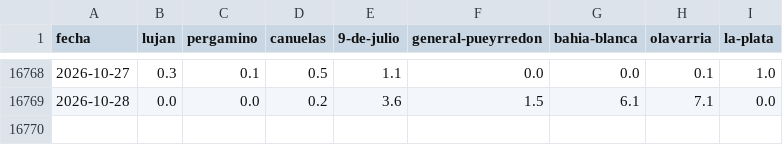
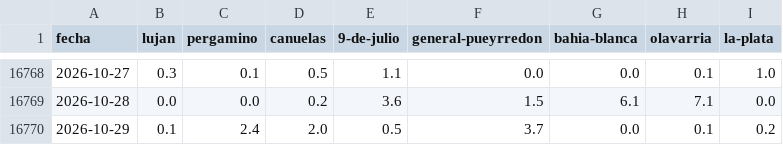
Before and after one commit to consultoradiagonales/Qu-pasa-en-tu-barrio, a CSV file: argwx/data/historico/lluvia_era5_diaria.csv, drawn as a sheet; only a part is shown, gaps mark what is left out; the diff names each change by its address in the sheet, - before the commit and + after, or states it on an @@ line.

```diff
--- a/argwx/data/historico/lluvia_era5_diaria.csv
+++ b/argwx/data/historico/lluvia_era5_diaria.csv
+row 16770: 2026-10-29 | 0.1 | 2.4 | 2.0 | 0.5 | 3.7 | 0.0 | 0.1 | 0.2
```
Also changed, not shown: argwx/data/historico/verificacion_modelos.csv, 17 other files.
